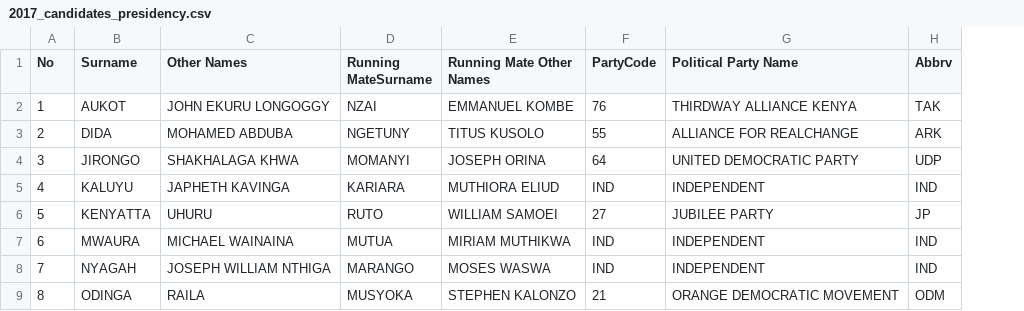
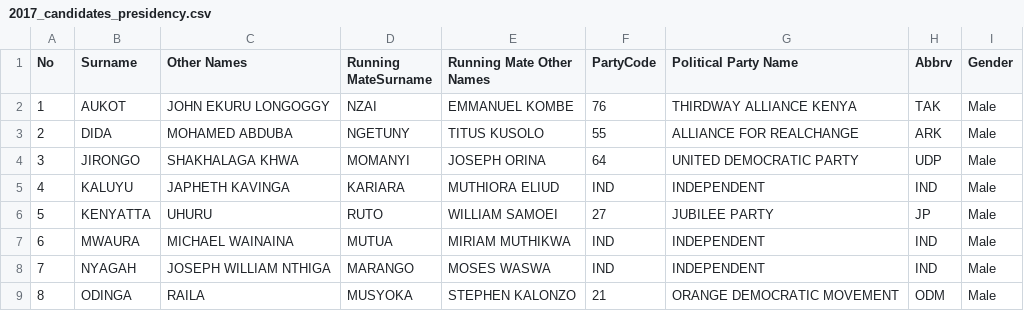
Before and after one commit to mysociety/yournextrepresentative, a CSV file: elections/kenya/data/2017_candidates_presidency.csv, drawn as a sheet; the diff names each change by its address in the sheet, - before the commit and + after, or states it on an @@ line.

```diff
--- a/elections/kenya/data/2017_candidates_presidency.csv
+++ b/elections/kenya/data/2017_candidates_presidency.csv
+column I (Gender), rows 2-9: all Male
```
Also changed, not shown: elections/kenya/data/2017_candidates_governors.csv, elections/kenya/data/2017_candidates_senate.csv, 3 other files.
